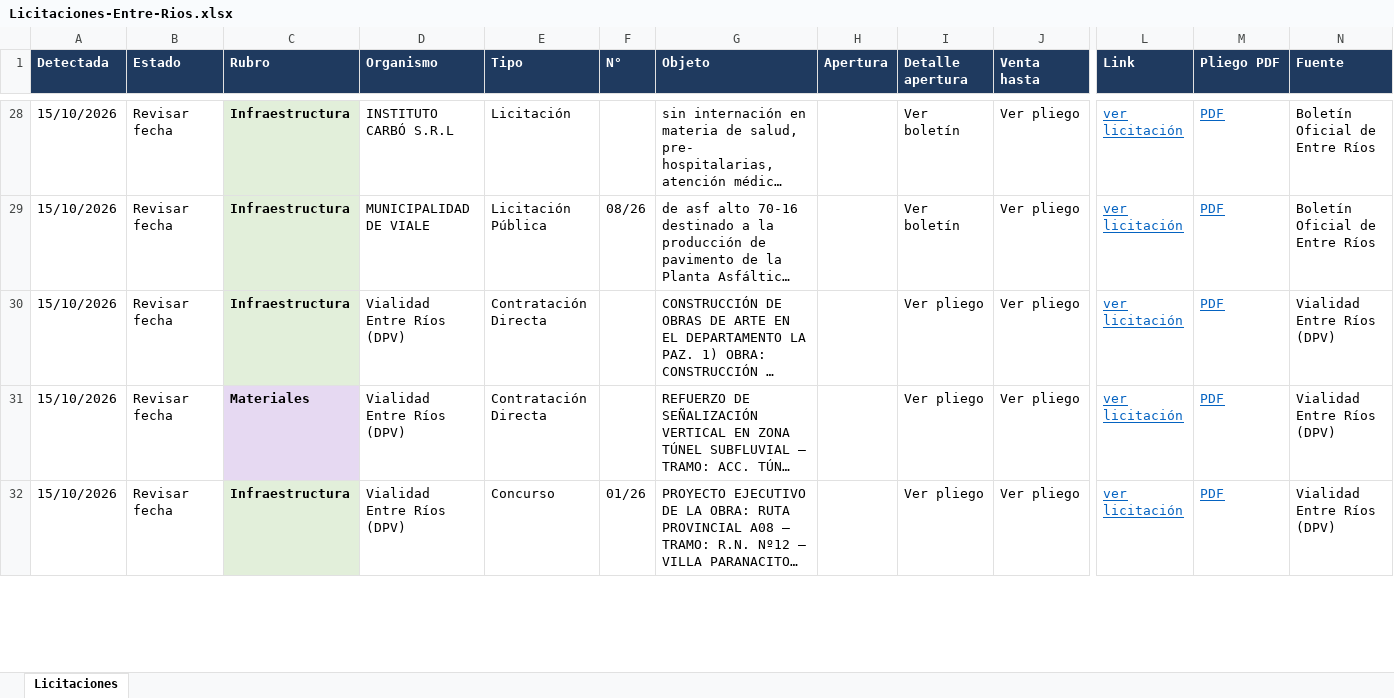
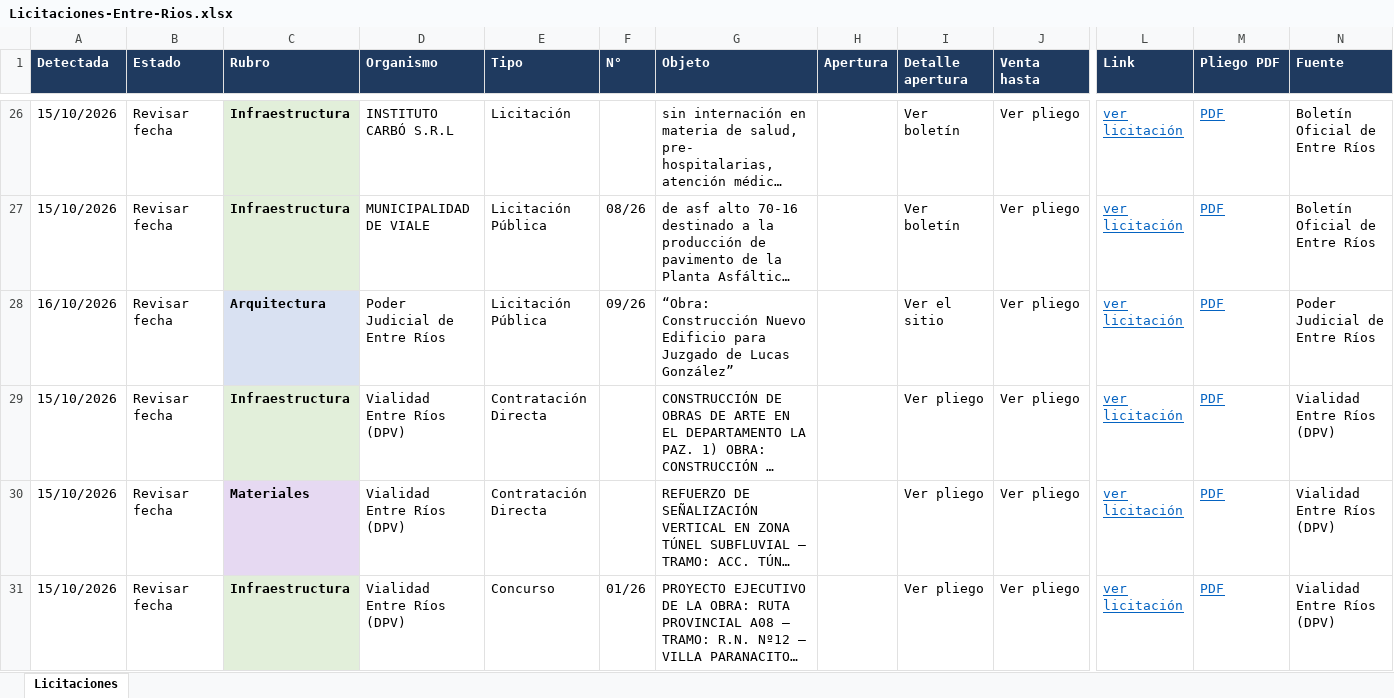
Before and after one commit to delfivit/lic-ER, an Excel workbook: Licitaciones-Entre-Rios.xlsx, sheet Licitaciones, drawn as a sheet; only a part is shown, gaps mark what is left out; long unchanged cells end in …; values as stored, in another font and other column widths than the file's, no borders; rows hold the shown columns only; the diff covers the shown part only; the diff names each change by its address in the sheet, - before the commit and + after, or states it on an @@ line.

Commit message:
Licitaciones desde la Mac (incluye Paraná) - 16/10/2026 08:05

```diff
--- a/Licitaciones-Entre-Rios.xlsx (sheet Licitaciones)
+++ b/Licitaciones-Entre-Rios.xlsx (sheet Licitaciones)
+row 28: 16/10/2026 | Revisar fecha | Arquitectura | Poder Judicial de Entre Ríos | Licitación Pública | 09/26 | “Obra: Construcción Nuevo Edificio para Juzgado de Lucas González” |  | Ver el sitio | Ver pliego | ver licitación | PDF | Poder Judicial de Entre Ríos
```
Also changed, not shown: 2 removed rows and 3 edited cells elsewhere in this sheet, hidden cells, 3 other files.
